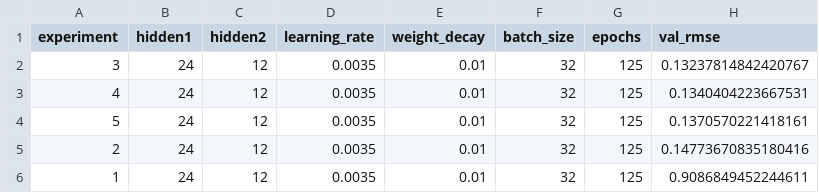
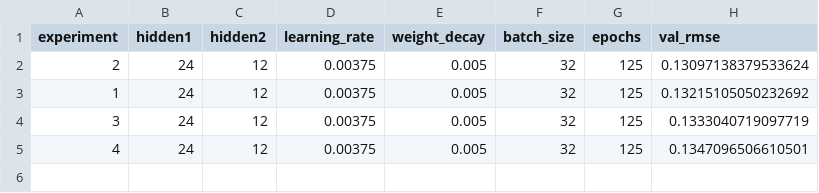
Before and after one commit to SGHPK0905/DeepLearning_3SV_DDU1231, a CSV file: BaitapNhom/Lab02/experiments/house_mlp_v1/Son_notebook/experiments/house_mlp_v1/tuning_results.csv, drawn as a sheet.

Commit message:
Tuan0/Lab02/Thử Tuning lại và cho kết quả tốt hơn ~0.1310

```diff
--- a/BaitapNhom/Lab02/experiments/house_mlp_v1/Son_notebook/experiments/house_mlp_v1/tuning_results.csv
+++ b/BaitapNhom/Lab02/experiments/house_mlp_v1/Son_notebook/experiments/house_mlp_v1/tuning_results.csv
@@ -1,6 +1,5 @@
 experiment,hidden1,hidden2,learning_rate,weight_decay,batch_size,epochs,val_rmse
-3,24,12,0.0035,0.01,32,125,0.13237814842420767
-4,24,12,0.0035,0.01,32,125,0.1340404223667531
-5,24,12,0.0035,0.01,32,125,0.1370570221418161
-2,24,12,0.0035,0.01,32,125,0.14773670835180416
-1,24,12,0.0035,0.01,32,125,0.9086849452244611
+2,24,12,0.00375,0.005,32,125,0.13097138379533624
+1,24,12,0.00375,0.005,32,125,0.13215105050232692
+3,24,12,0.00375,0.005,32,125,0.1333040719097719
+4,24,12,0.00375,0.005,32,125,0.1347096506610501
```
Also changed, not shown: 9 other files.
